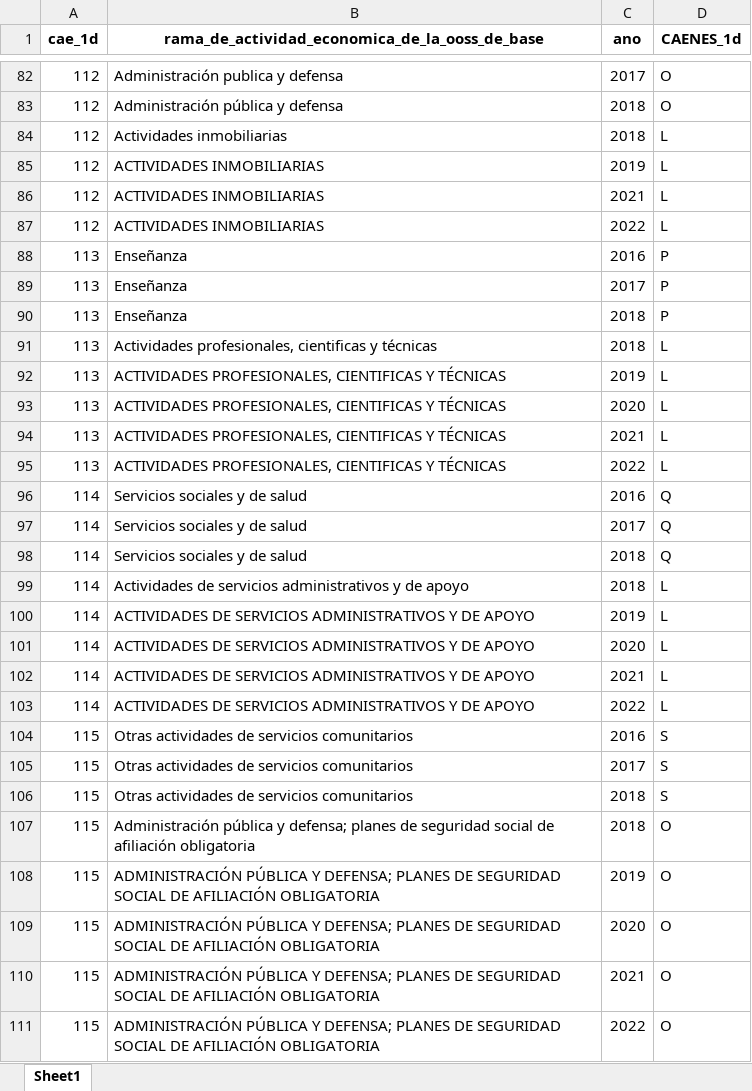
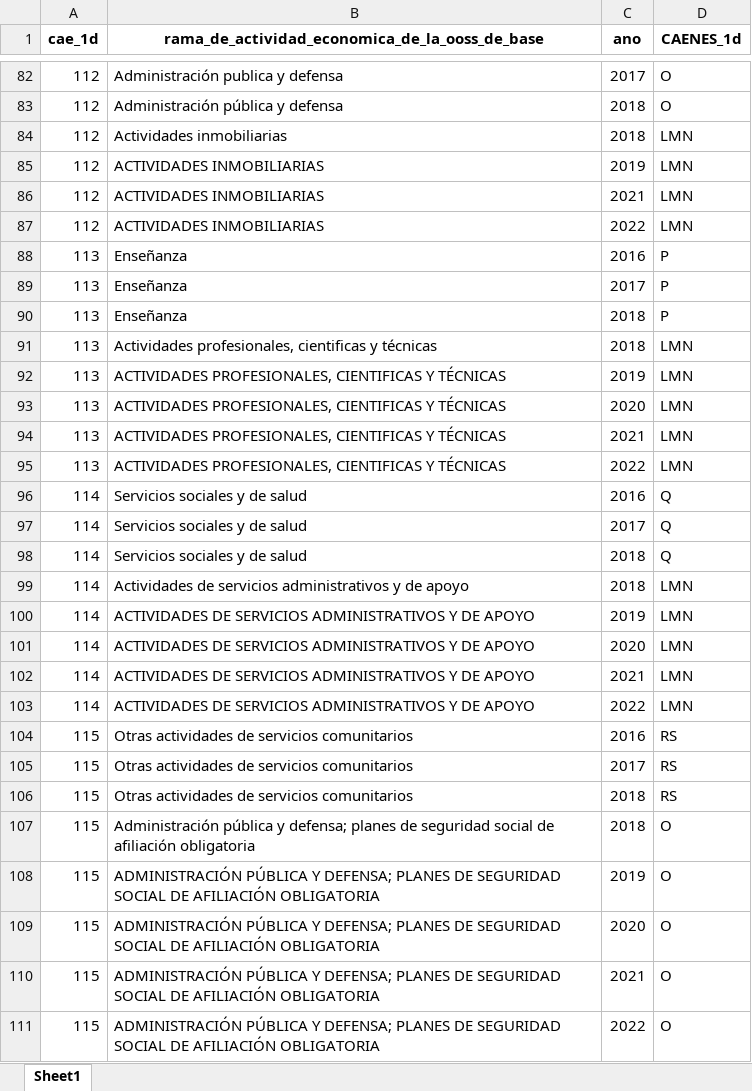
Before and after one commit to nicolasggodoym/proyecto_sindicalizacion, an Excel workbook: oossmicro.xlsx, sheet Sheet1, drawn as a sheet; only a part is shown, gaps mark what is left out; values as stored, in another font and other column widths than the file's, no borders; the diff covers the shown part only; the diff names each change by its address in the sheet, - before the commit and + after, or states it on an @@ line.

```diff
--- a/oossmicro.xlsx (sheet Sheet1)
+++ b/oossmicro.xlsx (sheet Sheet1)
-D84:D87 (CAENES_1d): L
+D84:D87 (CAENES_1d): LMN
-D91:D95 (CAENES_1d): L
+D91:D95 (CAENES_1d): LMN
-D99:D103 (CAENES_1d): L
+D99:D103 (CAENES_1d): LMN
-D104:D106 (CAENES_1d): S
+D104:D106 (CAENES_1d): RS
```
Also changed, not shown: 60 edited cells elsewhere in this sheet, input/data/anuario_dt.xlsx, input/data/dt/CAE_DT_armonizado.xlsx, 29 other files.
